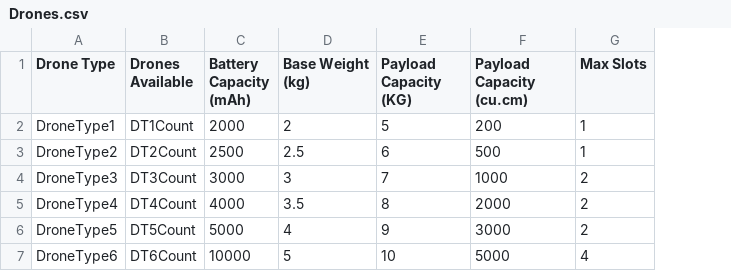
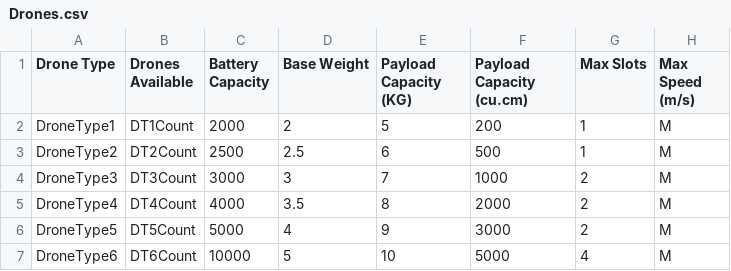
Before and after one commit to pratik-shukla/Blue_Yondex, a CSV file: Drones.csv, drawn as a sheet; ↵ is a line break in a cell; the diff names each change by its address in the sheet, - before the commit and + after, or states it on an @@ line.

```diff
--- a/Drones.csv
+++ b/Drones.csv
+column H (Max Speed (m/s)), rows 2-7: all M
-C1: Battery Capacity ↵ (mAh)
+C1: Battery Capacity
-D1: Base Weight (kg)
+D1: Base Weight
```
Also changed, not shown: 2 other files.
